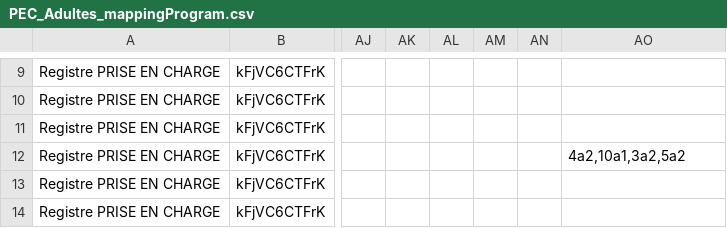
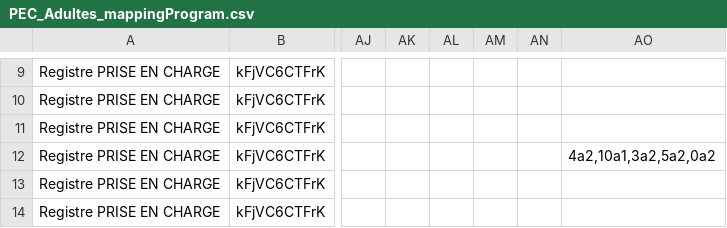
Before and after one commit to cyrillekouassi/ZatoFile, a CSV file: PEC_Adultes_mappingProgram.csv, drawn as a sheet; only a part is shown, gaps mark what is left out; the diff names each change by its address in the sheet, - before the commit and + after, or states it on an @@ line.

Commit message:
Add files via upload

```diff
--- a/PEC_Adultes_mappingProgram.csv
+++ b/PEC_Adultes_mappingProgram.csv
-AO12: 4a2,10a1,3a2,5a2
+AO12: 4a2,10a1,3a2,5a2,0a2
```
